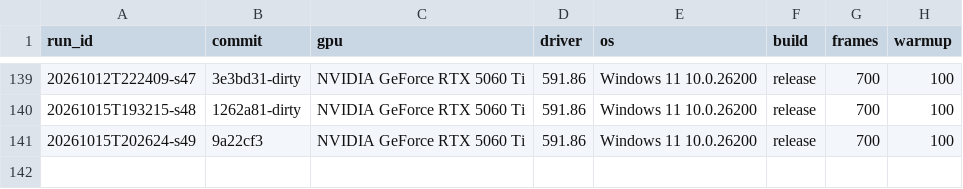
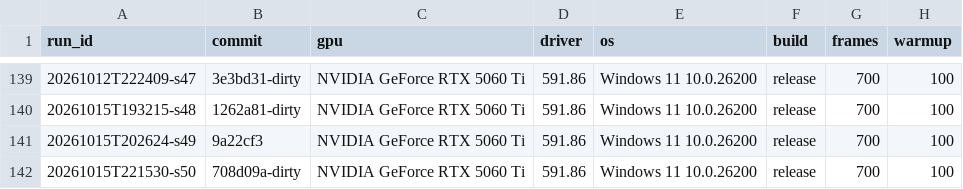
Before and after one commit to MakiNoAtorie/maki-game-engine, a CSV file: tools/bench_env.csv, drawn as a sheet; only a part is shown, gaps mark what is left out.

```diff
--- a/tools/bench_env.csv
+++ b/tools/bench_env.csv
@@ -141 +141,2 @@ run_id,commit,gpu,driver,os,build,frames,warmup
 20261015T202624-s49,9a22cf3,NVIDIA GeForce RTX 5060 Ti,591.86,Windows 11 10.0.26200,release,700,100
+20261015T221530-s50,708d09a-dirty,NVIDIA GeForce RTX 5060 Ti,591.86,Windows 11 10.0.26200,release,700,100
```
Also changed, not shown: 15 other files.
